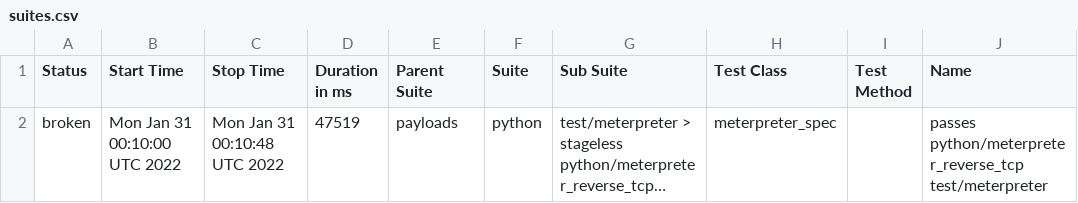
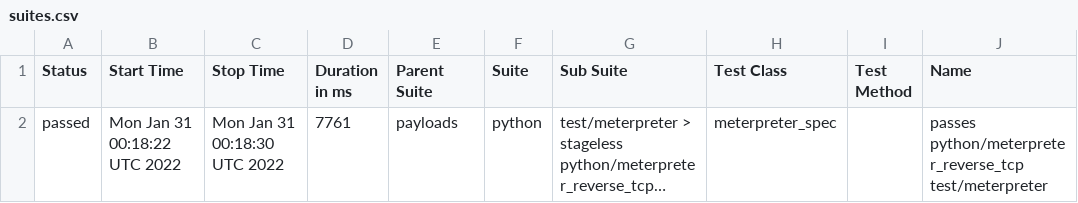
Before and after one commit to AlanFoster/metasploit-framework, a CSV file: data/suites.csv, drawn as a sheet; only a part is shown; long unchanged cells end in …; the diff names each change by its address in the sheet, - before the commit and + after, or states it on an @@ line.

```diff
--- a/data/suites.csv
+++ b/data/suites.csv
-A2 (Status): broken
+A2 (Status): passed
-B2 (Start Time): Mon Jan 31 00:10:00 UTC 2022
+B2 (Start Time): Mon Jan 31 00:18:22 UTC 2022
-C2 (Stop Time): Mon Jan 31 00:10:48 UTC 2022
+C2 (Stop Time): Mon Jan 31 00:18:30 UTC 2022
-D2 (Duration in ms): 47519
+D2 (Duration in ms): 7761
```
Also changed, not shown: 29 other files.
